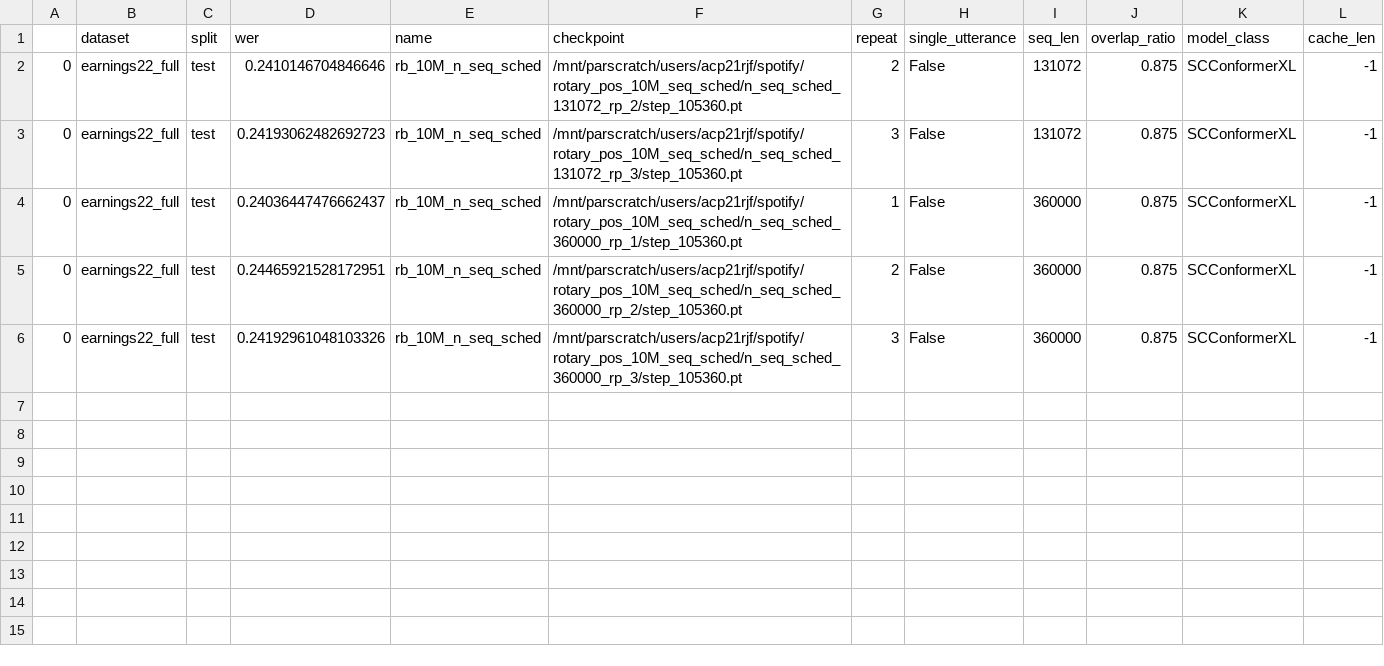
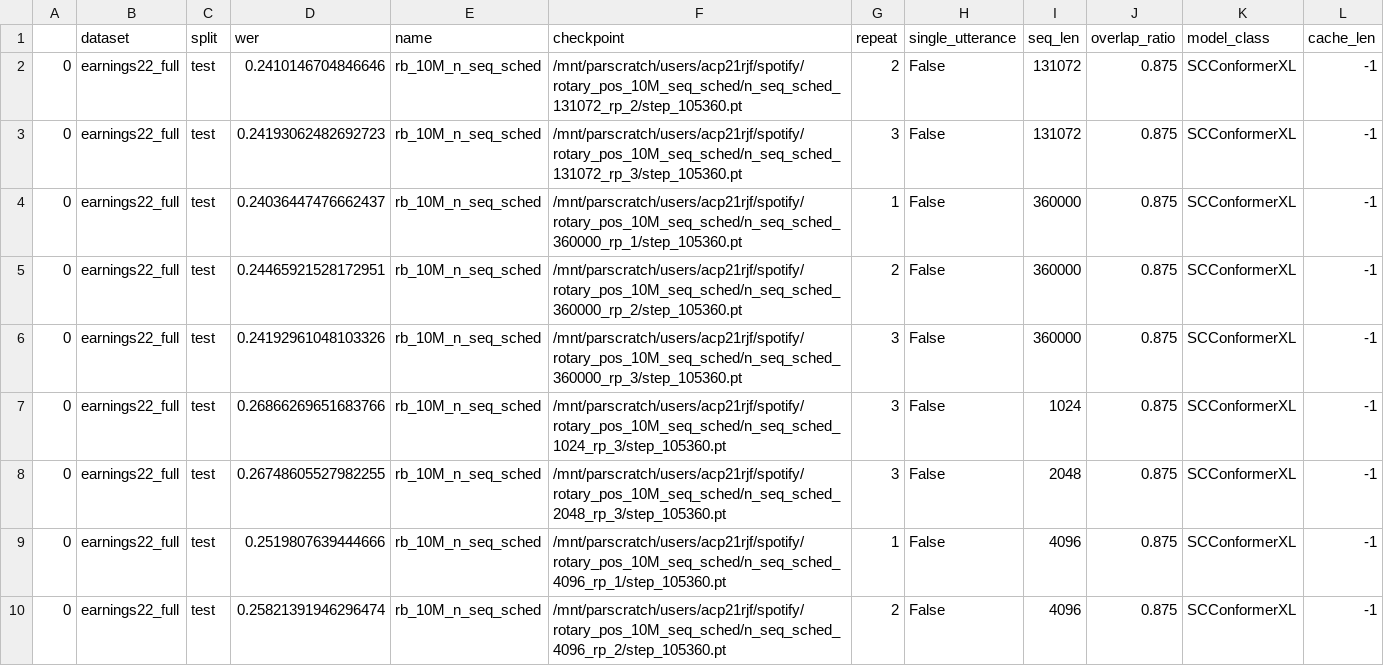
Before and after one commit to robflynnyh/long-context-asr, a CSV file: eval/results/evals_rb_10M.csv, drawn as a sheet; the diff names each change by its address in the sheet, - before the commit and + after, or states it on an @@ line.

```diff
--- a/eval/results/evals_rb_10M.csv
+++ b/eval/results/evals_rb_10M.csv
+row 7: 0 | earnings22_full | test | 0.26866269651683766 | rb_10M_n_seq_sched | /mnt/parscratch/users/acp21rjf/spotify/rotary_pos_10M_seq_sched/n_seq_sched_1024_rp_3/step_105360.pt | 3 | False | 1024 | 0.875 | SCConformerXL | -1
+row 8: 0 | earnings22_full | test | 0.26748605527982255 | rb_10M_n_seq_sched | /mnt/parscratch/users/acp21rjf/spotify/rotary_pos_10M_seq_sched/n_seq_sched_2048_rp_3/step_105360.pt | 3 | False | 2048 | 0.875 | SCConformerXL | -1
+row 9: 0 | earnings22_full | test | 0.2519807639444666 | rb_10M_n_seq_sched | /mnt/parscratch/users/acp21rjf/spotify/rotary_pos_10M_seq_sched/n_seq_sched_4096_rp_1/step_105360.pt | 1 | False | 4096 | 0.875 | SCConformerXL | -1
+row 10: 0 | earnings22_full | test | 0.25821391946296474 | rb_10M_n_seq_sched | /mnt/parscratch/users/acp21rjf/spotify/rotary_pos_10M_seq_sched/n_seq_sched_4096_rp_2/step_105360.pt | 2 | False | 4096 | 0.875 | SCConformerXL | -1
```
Also changed, not shown: eval/results/evals_rb_3l_2048d.csv, eval/results/evals_rb_rev16_bnoise_m2p5_SNR.csv, 30 other files.
